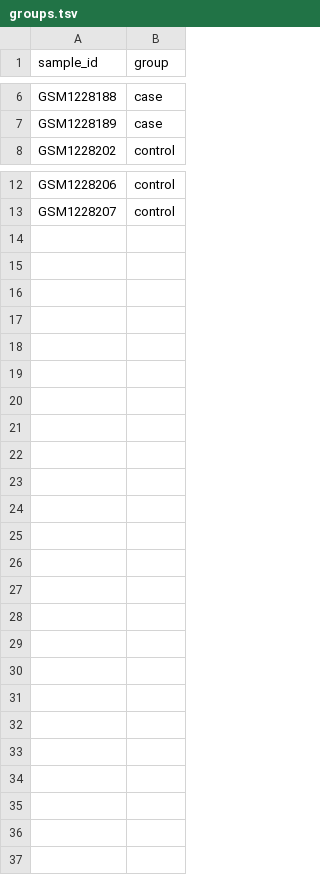
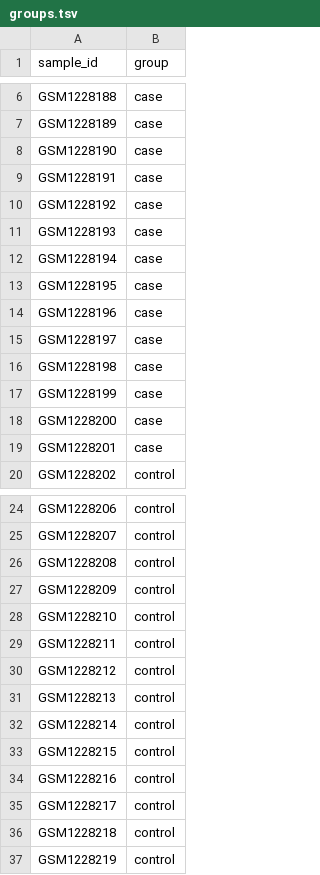
Before and after one commit to chenjiang-bio/ORBIT-organoid-resource, a TSV file: signature-prioritization/examples/data/expression/groups.tsv, drawn as a sheet; only a part is shown, gaps mark what is left out.

Commit message:
Fix OCSP example expression data to usable GSE50760 CRC counts.
Replace the broken microarray-labeled demo (bare Entrez IDs, no DE hits)
with a GSE50760 primary CRC vs normal count subset that matches the
Colorectal Cancer background, accept rnaseq as an alias for rnaseq_count,
and align the tutorial notebook, configs, and integration tests.

```diff
--- a/signature-prioritization/examples/data/expression/groups.tsv
+++ b/signature-prioritization/examples/data/expression/groups.tsv
@@ -7,2 +7,14 @@ GSM1228188	case
 GSM1228189	case
+GSM1228190	case
+GSM1228191	case
+GSM1228192	case
+GSM1228193	case
+GSM1228194	case
+GSM1228195	case
+GSM1228196	case
+GSM1228197	case
+GSM1228198	case
+GSM1228199	case
+GSM1228200	case
+GSM1228201	case
 GSM1228202	control
@@ -13 +25,13 @@ GSM1228206	control
 GSM1228207	control
+GSM1228208	control
+GSM1228209	control
+GSM1228210	control
+GSM1228211	control
+GSM1228212	control
+GSM1228213	control
+GSM1228214	control
+GSM1228215	control
+GSM1228216	control
+GSM1228217	control
+GSM1228218	control
+GSM1228219	control
```
Also changed, not shown: 12 other files.
